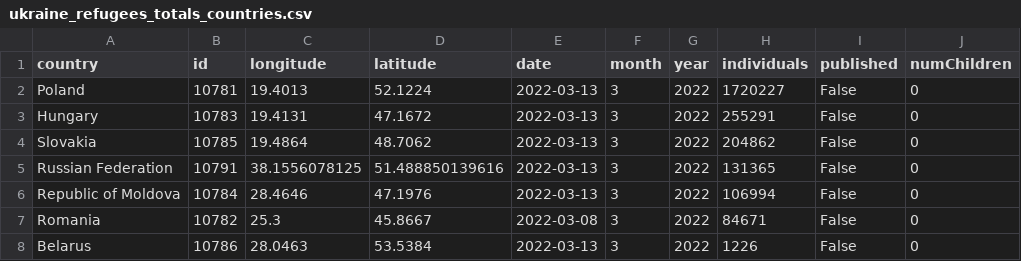
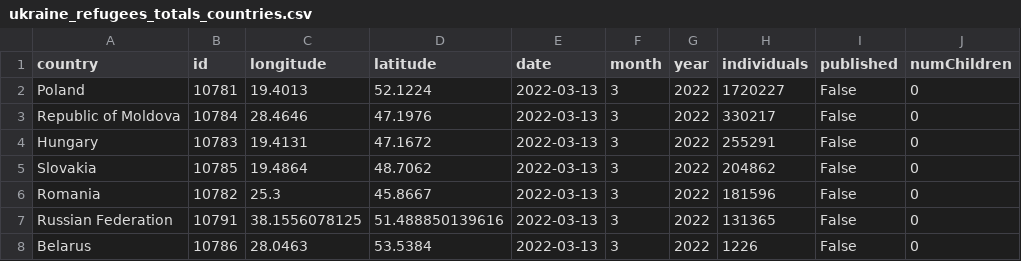
Before and after one commit to gridviz/ukraine-refugees, a CSV file: data/processed/ukraine_refugees_totals_countries.csv, drawn as a sheet.

```diff
--- a/data/processed/ukraine_refugees_totals_countries.csv
+++ b/data/processed/ukraine_refugees_totals_countries.csv
@@ -2,7 +2,7 @@ country,id,longitude,latitude,date,month,year,individuals,published,numChildren
 Poland,10781,19.4013,52.1224,2022-03-13,3,2022,1720227,False,0
+Republic of Moldova,10784,28.4646,47.1976,2022-03-13,3,2022,330217,False,0
 Hungary,10783,19.4131,47.1672,2022-03-13,3,2022,255291,False,0
 Slovakia,10785,19.4864,48.7062,2022-03-13,3,2022,204862,False,0
+Romania,10782,25.3,45.8667,2022-03-13,3,2022,181596,False,0
 Russian Federation,10791,38.1556078125,51.488850139616,2022-03-13,3,2022,131365,False,0
-Republic of Moldova,10784,28.4646,47.1976,2022-03-13,3,2022,106994,False,0
-Romania,10782,25.3,45.8667,2022-03-08,3,2022,84671,False,0
 Belarus,10786,28.0463,53.5384,2022-03-13,3,2022,1226,False,0
```
Also changed, not shown: data/processed/ukraine_refugees_totals_timeseries.csv.
